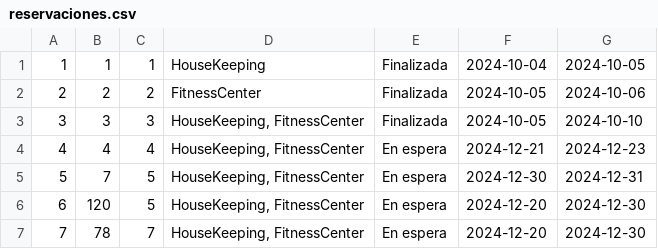
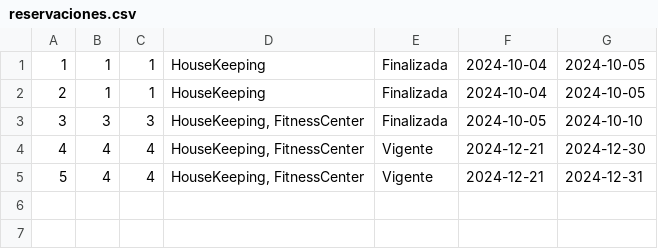
Before and after one commit to andremelzc/hotel_zulen, a CSV file: HotelZulen/reservaciones.csv, drawn as a sheet.

```diff
--- a/HotelZulen/reservaciones.csv
+++ b/HotelZulen/reservaciones.csv
@@ -1,7 +1,5 @@
 "1","1","1","HouseKeeping","Finalizada","2024-10-04","2024-10-05"
-"2","2","2","FitnessCenter","Finalizada","2024-10-05","2024-10-06"
+"2","1","1","HouseKeeping","Finalizada","2024-10-04","2024-10-05"
 "3","3","3","HouseKeeping, FitnessCenter","Finalizada","2024-10-05","2024-10-10"
-"4","4","4","HouseKeeping, FitnessCenter","En espera","2024-12-21","2024-12-23"
-"5","7","5","HouseKeeping, FitnessCenter","En espera","2024-12-30","2024-12-31"
-"6","120","5","HouseKeeping, FitnessCenter","En espera","2024-12-20","2024-12-30"
-"7","78","7","HouseKeeping, FitnessCenter","En espera","2024-12-20","2024-12-30"
+"4","4","4","HouseKeeping, FitnessCenter","Vigente","2024-12-21","2024-12-30"
+"5","4","4","HouseKeeping, FitnessCenter","Vigente","2024-12-21","2024-12-31"
```
Also changed, not shown: HotelZulen/huespedes.csv, HotelZulen/personal.csv, 2 other files.
